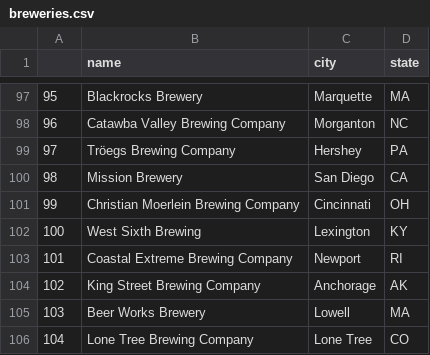
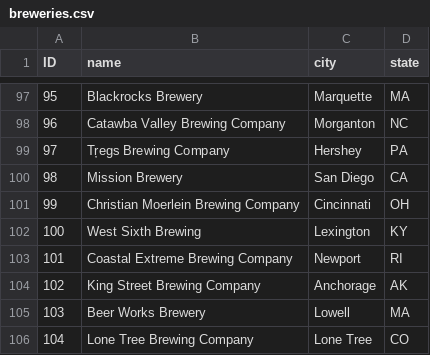
Before and after one commit to bridget-weill/BA505-FinalProject, a CSV file: breweries.csv, drawn as a sheet; only a part is shown, gaps mark what is left out; the diff names each change by its address in the sheet, - before the commit and + after, or states it on an @@ line.

```diff
--- a/breweries.csv
+++ b/breweries.csv
-A1: (empty)
+A1: ID
-B99 (name): Tröegs Brewing Company
+B99 (name): Tr̦egs Brewing Company
```
Also changed, not shown: 1 other file.
